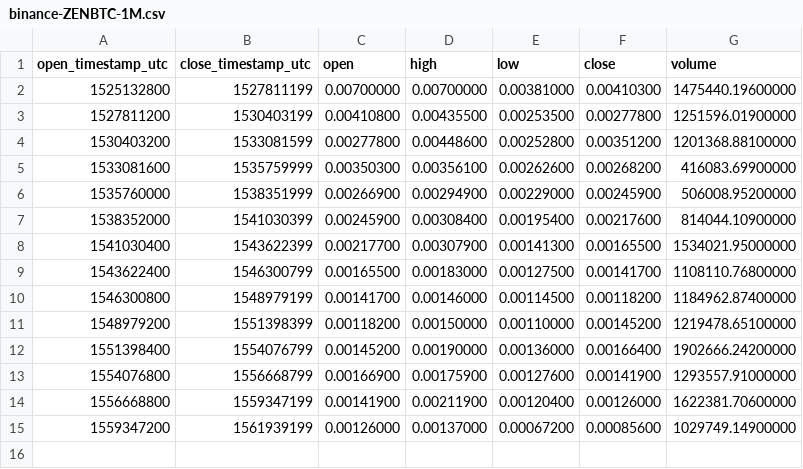
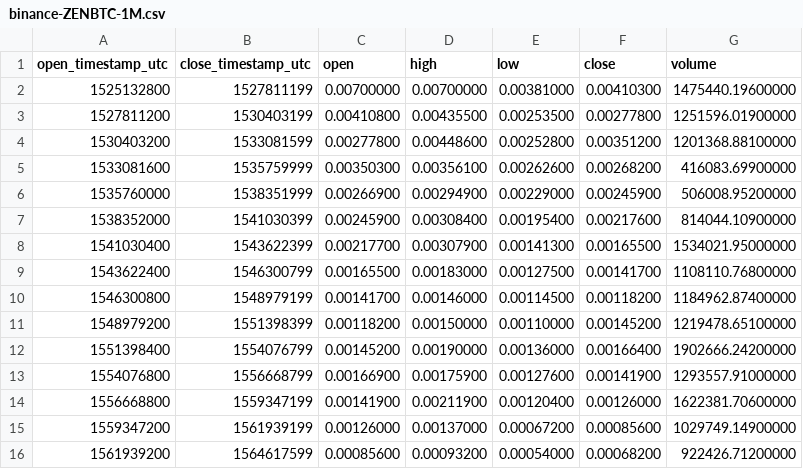
Before and after one commit to cryptobigbro/binance-ZENBTC, a CSV file: binance-ZENBTC-1M.csv, drawn as a sheet.

```diff
--- a/binance-ZENBTC-1M.csv
+++ b/binance-ZENBTC-1M.csv
@@ -15 +15,2 @@ open_timestamp_utc,close_timestamp_utc,open,high,low,close,volume
 1559347200,1561939199,0.00126000,0.00137000,0.00067200,0.00085600,1029749.14900000
+1561939200,1564617599,0.00085600,0.00093200,0.00054000,0.00068200,922426.71200000
```
Also changed, not shown: binance-ZENBTC-1d.csv, binance-ZENBTC-1w.csv, 1 other file.
